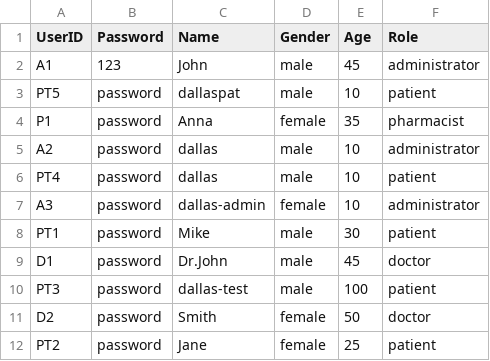
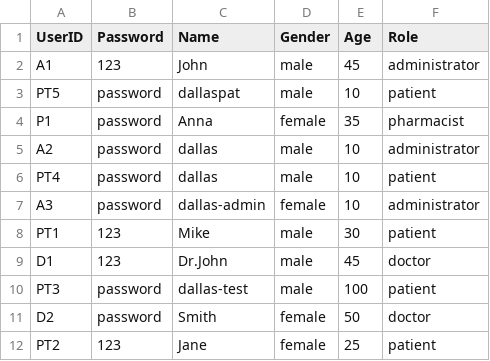
Before and after one commit to NguyenPhamMinhQuan/SC2002_HMS, a CSV file: data/users.csv, drawn as a sheet.

```diff
--- a/data/users.csv
+++ b/data/users.csv
@@ -7,6 +7,6 @@ PT4,password,dallas,male,10,patient
 A3,password,dallas-admin,female,10,administrator
-PT1,password,Mike,male,30,patient
-D1,password,Dr.John,male,45,doctor
+PT1,123,Mike,male,30,patient
+D1,123,Dr.John,male,45,doctor
 PT3,password,dallas-test,male,100,patient
 D2,password,Smith,female,50,doctor
-PT2,password,Jane,female,25,patient
+PT2,123,Jane,female,25,patient
```
Also changed, not shown: 6 other files.
